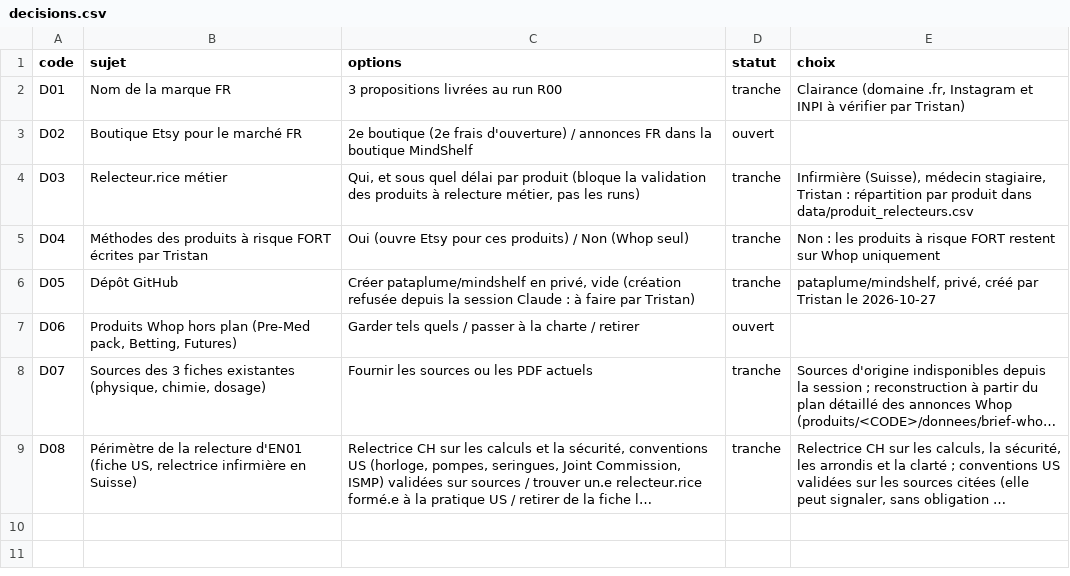
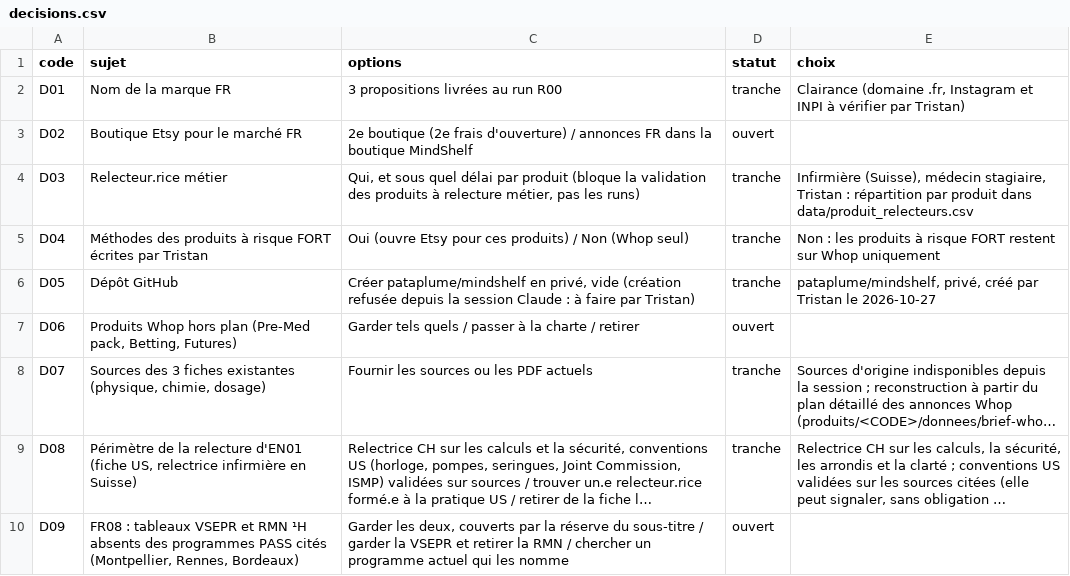
Before and after one commit to pataplume/mindshelf, a CSV file: data/decisions.csv, drawn as a sheet; long unchanged cells end in …; the diff names each change by its address in the sheet, - before the commit and + after, or states it on an @@ line.

```diff
--- a/data/decisions.csv
+++ b/data/decisions.csv
+row 10: D09 | FR08 : tableaux VSEPR et RMN ¹H absents des programmes PASS cités (Montpellier, Rennes, Bordeaux) | Garder les deux, couverts par la réserve du sous-titre / garder la VSEPR et retirer la RMN / chercher un programme actuel qui les nomme | ouvert
```
Also changed, not shown: data/livrables.csv, data/produits.csv, 9 other files.
